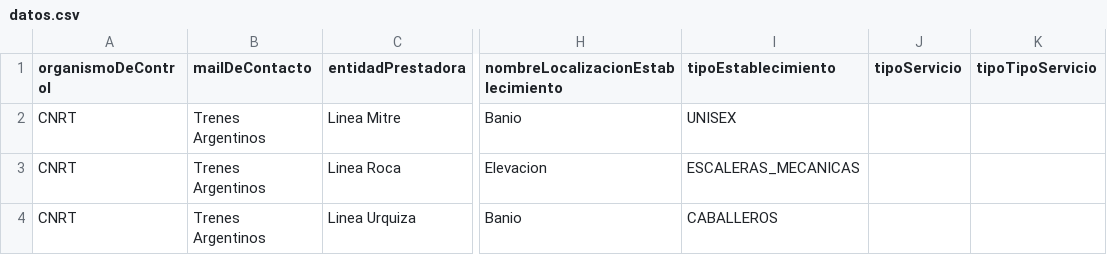
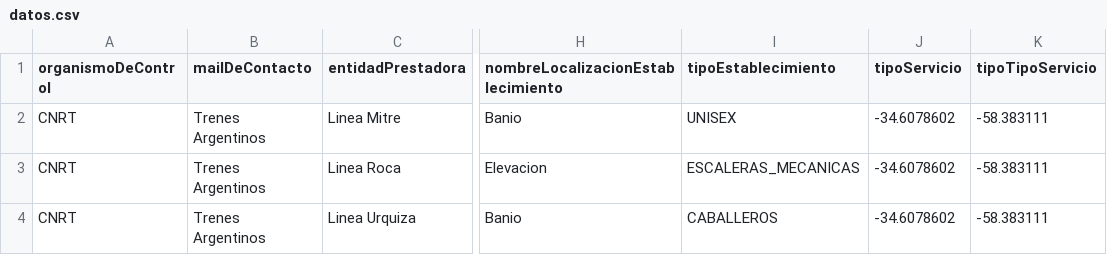
Before and after one commit to juanfra18/2023-tpa-dds-grupo-09, a CSV file: resources/datos.csv, drawn as a sheet; only a part is shown, gaps mark what is left out; the diff names each change by its address in the sheet, - before the commit and + after, or states it on an @@ line.

```diff
--- a/resources/datos.csv
+++ b/resources/datos.csv
-J2:J4 (tipoServicio): (empty)
+J2:J4 (tipoServicio): -34.6078602
-K2:K4 (tipoTipoServicio): (empty)
+K2:K4 (tipoTipoServicio): -58.383111
```
Also changed, not shown: 11 other files.
